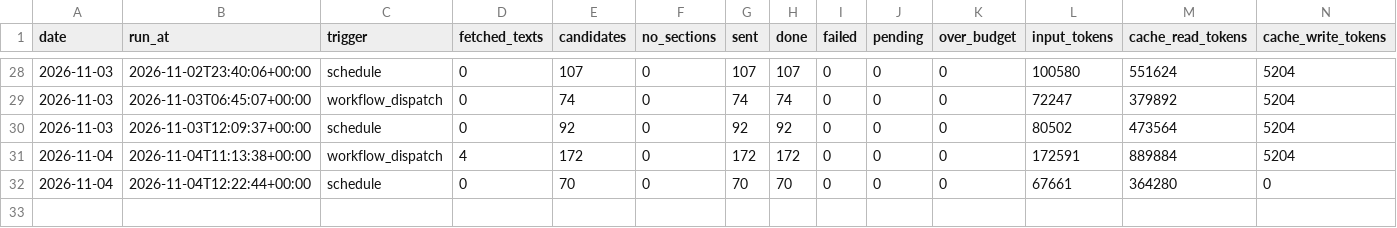
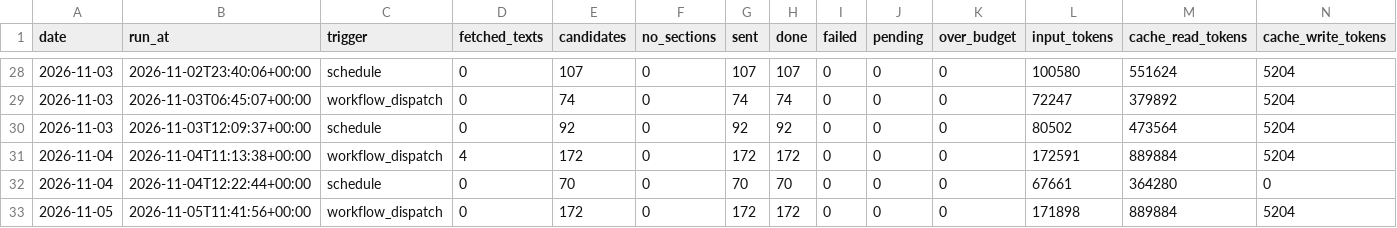
Before and after one commit to morty1338/werkstudent-radar, a CSV file: data/history/llm_runs.csv, drawn as a sheet; only a part is shown, gaps mark what is left out; rows hold the shown columns only; the diff names each change by its address in the sheet, - before the commit and + after, or states it on an @@ line.

```diff
--- a/data/history/llm_runs.csv
+++ b/data/history/llm_runs.csv
+row 33: 2026-11-05 | 2026-11-05T11:41:56+00:00 | workflow_dispatch | 0 | 172 | 0 | 172 | 172 | 0 | 0 | 0 | 171898 | 889884 | 5204
```
Also changed, not shown: data/history/online.csv, data/history/scans.csv, 48 other files.
